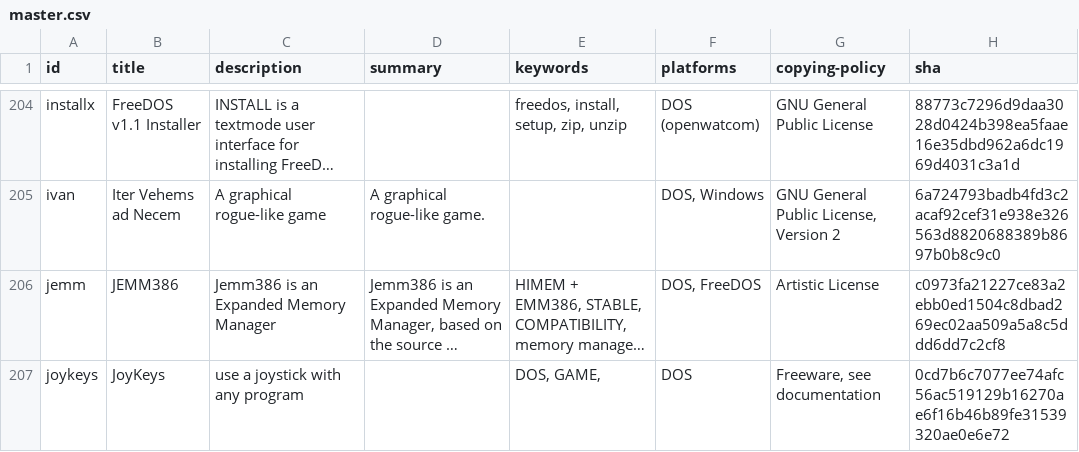
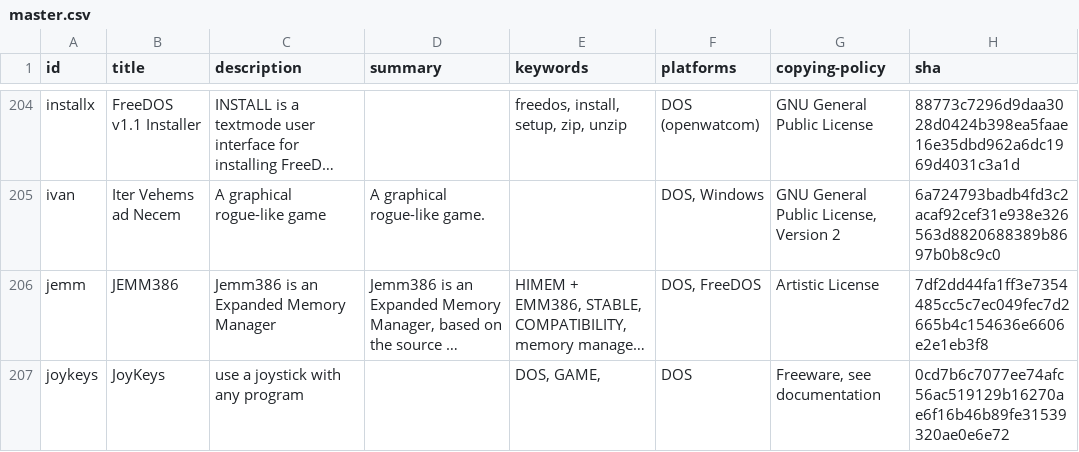
Before and after one commit to shidel/fd-nls, a CSV file: packages/master.csv, drawn as a sheet; only a part is shown, gaps mark what is left out; long unchanged cells end in …; the diff covers the shown part only; the diff names each change by its address in the sheet, - before the commit and + after, or states it on an @@ line.

Commit message:
updated MASTER.CSV package descriptions

```diff
--- a/packages/master.csv
+++ b/packages/master.csv
-H206 (sha): c0973fa21227ce83a2ebb0ed1504c8dbad269ec02aa509a5a8c5ddd6dd7c2cf8
+H206 (sha): 7df2dd44fa1ff3e7354485cc5c7ec049fec7d2665b4c154636e6606e2e1eb3f8
```
Also changed, not shown: 1 added row and 8 edited cells elsewhere in this file.
